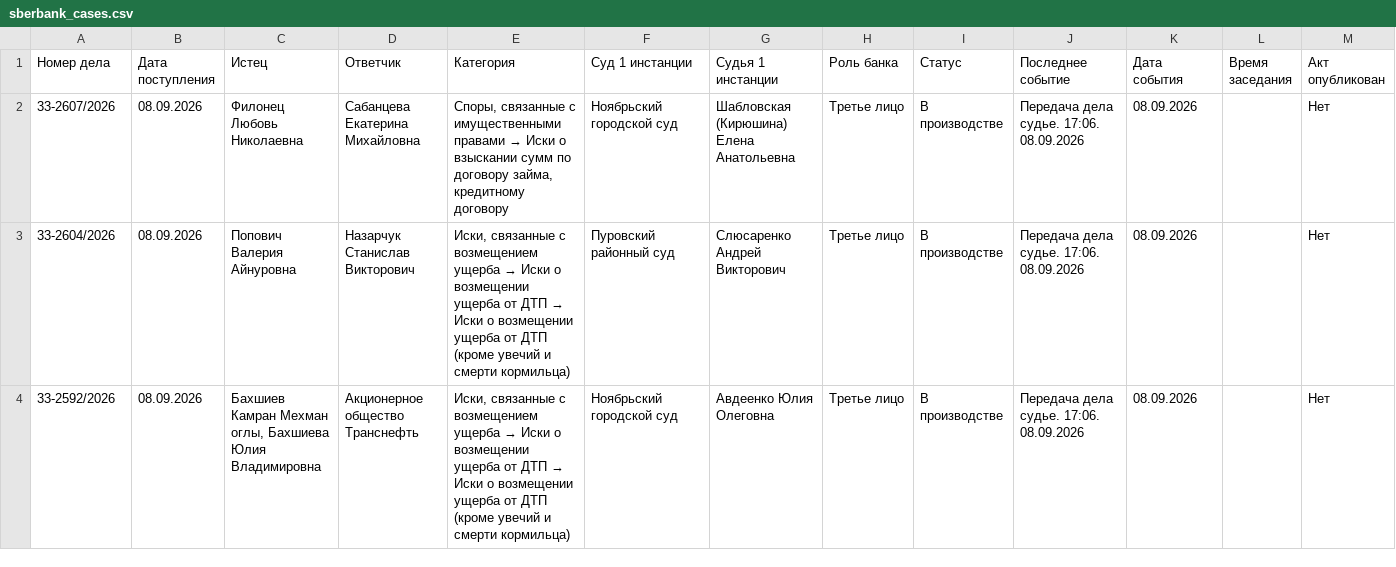
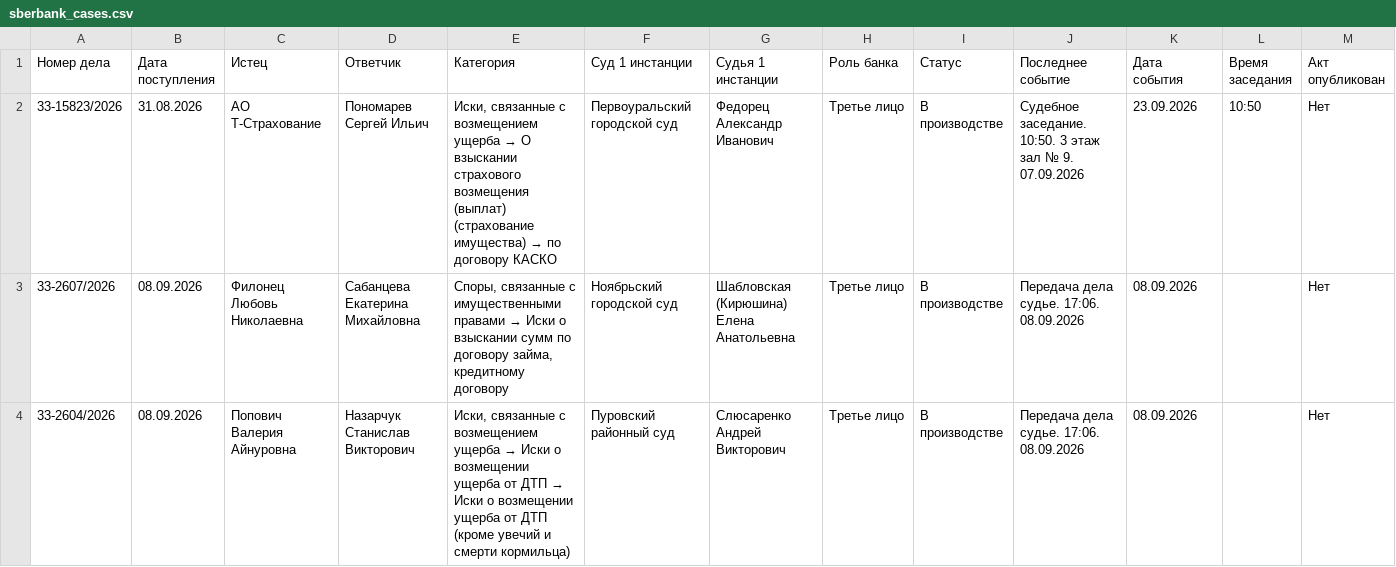
Before and after one commit to SelivanovAS/dashboard-ural, a CSV file: data/sberbank_cases.csv, drawn as a sheet; only a part is shown; the shorter side is filled out with more unchanged rows; rows hold the shown columns only; the diff names each change by its address in the sheet, - before the commit and + after, or states it on an @@ line.

```diff
--- a/data/sberbank_cases.csv
+++ b/data/sberbank_cases.csv
+row 2: 33-15823/2026 | 31.08.2026 | АО Т-Страхование | Пономарев Сергей Ильич | Иски, связанные с возмещением ущерба → О взыскании страхового возмещения (выплат) (страхование имущества) → по договору КАСКО | Первоуральский городской суд | Федорец Александр Иванович | Третье лицо | В производстве | Судебное заседание. 10:50. 3 этаж зал № 9. 07.09.2026 | 23.09.2026 | 10:50 | Нет
```
Also changed, not shown: 1 other file.
